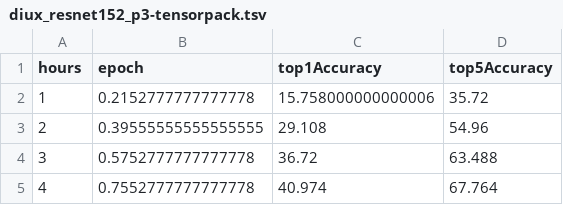
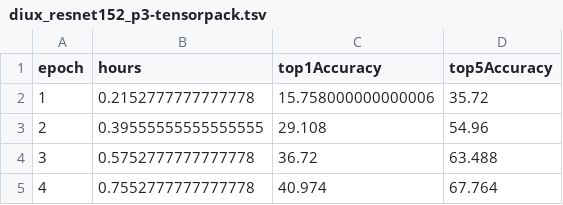
Before and after one commit to congxu-ml/dawn-bench-entries, a TSV file: ImageNet/train/diux_resnet152_p3-tensorpack.tsv, drawn as a sheet; only a part is shown.

Commit message:
Update diux_resnet152_p3-tensorpack.tsv

```diff
--- a/ImageNet/train/diux_resnet152_p3-tensorpack.tsv
+++ b/ImageNet/train/diux_resnet152_p3-tensorpack.tsv
@@ -1,2 +1,2 @@
-hours	epoch	top1Accuracy	top5Accuracy
+epoch	hours	top1Accuracy	top5Accuracy
 1	0.2152777777777778	15.758000000000006	35.72
```
